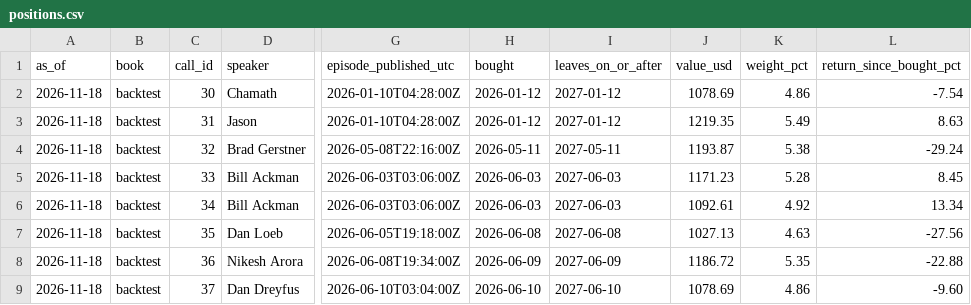
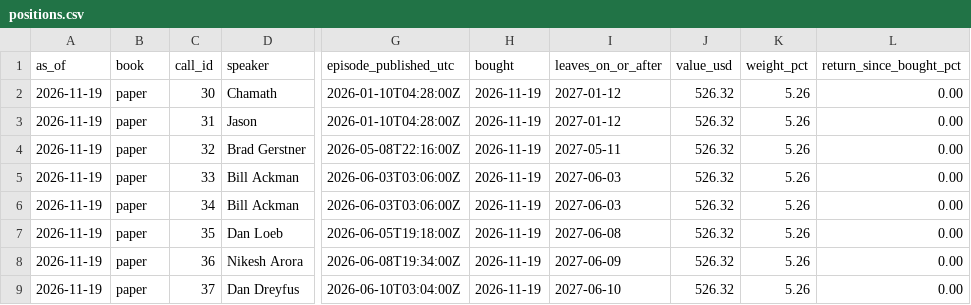
Before and after one commit to Jefersolitario/All-In-tracker, a CSV file: results/allin_12m/positions.csv, drawn as a sheet; only a part is shown, gaps mark what is left out; the diff covers the shown part only; the diff names each change by its address in the sheet, - before the commit and + after, or states it on an @@ line.

```diff
--- a/results/allin_12m/positions.csv
+++ b/results/allin_12m/positions.csv
-A2:A9 (as_of): 2026-11-18
+A2:A9 (as_of): 2026-11-19
-B2:B9 (book): backtest
+B2:B9 (book): paper
-H2:H3 (bought): 2026-01-12
+H2:H3 (bought): 2026-11-19
-J2 (value_usd): 1078.69
+J2 (value_usd): 526.32
-K2 (weight_pct): 4.86
+K2 (weight_pct): 5.26
-L2 (return_since_bought_pct): -7.54
+L2 (return_since_bought_pct): 0.00
-J3 (value_usd): 1219.35
+J3 (value_usd): 526.32
-K3 (weight_pct): 5.49
+K3 (weight_pct): 5.26
-L3 (return_since_bought_pct): 8.63
+L3 (return_since_bought_pct): 0.00
-H4 (bought): 2026-05-11
+H4 (bought): 2026-11-19
-J4 (value_usd): 1193.87
+J4 (value_usd): 526.32
-K4 (weight_pct): 5.38
+K4 (weight_pct): 5.26
-L4 (return_since_bought_pct): -29.24
+L4 (return_since_bought_pct): 0.00
-H5:H6 (bought): 2026-06-03
+H5:H6 (bought): 2026-11-19
-J5 (value_usd): 1171.23
+J5 (value_usd): 526.32
-K5 (weight_pct): 5.28
+K5 (weight_pct): 5.26
-L5 (return_since_bought_pct): 8.45
+L5 (return_since_bought_pct): 0.00
-J6 (value_usd): 1092.61
+J6 (value_usd): 526.32
-K6 (weight_pct): 4.92
+K6 (weight_pct): 5.26
-L6 (return_since_bought_pct): 13.34
+L6 (return_since_bought_pct): 0.00
-H7 (bought): 2026-06-08
+H7 (bought): 2026-11-19
-J7 (value_usd): 1027.13
+J7 (value_usd): 526.32
-K7 (weight_pct): 4.63
+K7 (weight_pct): 5.26
-L7 (return_since_bought_pct): -27.56
+L7 (return_since_bought_pct): 0.00
-H8 (bought): 2026-06-09
+H8 (bought): 2026-11-19
-J8 (value_usd): 1186.72
+J8 (value_usd): 526.32
-K8 (weight_pct): 5.35
+K8 (weight_pct): 5.26
-L8 (return_since_bought_pct): -22.88
+L8 (return_since_bought_pct): 0.00
-H9 (bought): 2026-06-10
+H9 (bought): 2026-11-19
-J9 (value_usd): 1078.69
+J9 (value_usd): 526.32
-K9 (weight_pct): 4.86
+K9 (weight_pct): 5.26
-L9 (return_since_bought_pct): -9.60
+L9 (return_since_bought_pct): 0.00
```
Also changed, not shown: 66 edited cells elsewhere in this file, 3 other files.
